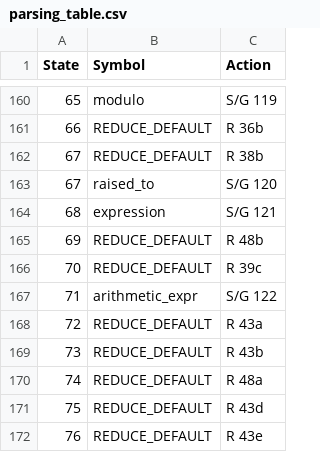
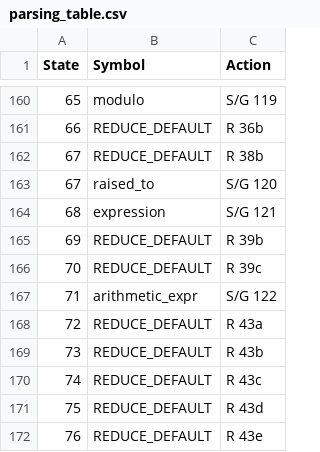
Before and after one commit to zenpa1/pseudocode, a CSV file: Pseudocode_Compiler/parser_tools/parsing_table.csv, drawn as a sheet; only a part is shown, gaps mark what is left out.

Commit message:
changed state 69 and state 74

```diff
--- a/Pseudocode_Compiler/parser_tools/parsing_table.csv
+++ b/Pseudocode_Compiler/parser_tools/parsing_table.csv
@@ -164,3 +164,3 @@ State,Symbol,Action
 68,expression,S/G 121
-69,REDUCE_DEFAULT,R 48b
+69,REDUCE_DEFAULT,R 39b
 70,REDUCE_DEFAULT,R 39c
@@ -169,3 +169,3 @@ State,Symbol,Action
 73,REDUCE_DEFAULT,R 43b
-74,REDUCE_DEFAULT,R 48a
+74,REDUCE_DEFAULT,R 43c
 75,REDUCE_DEFAULT,R 43d
```
